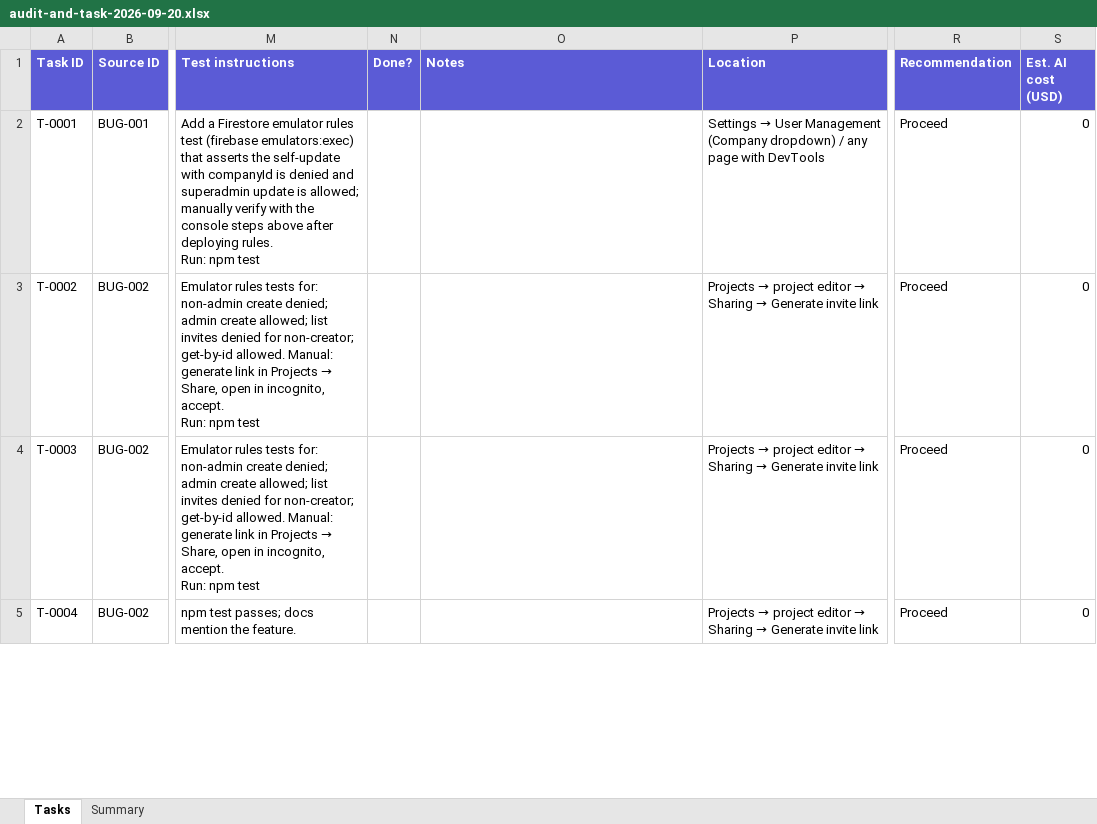
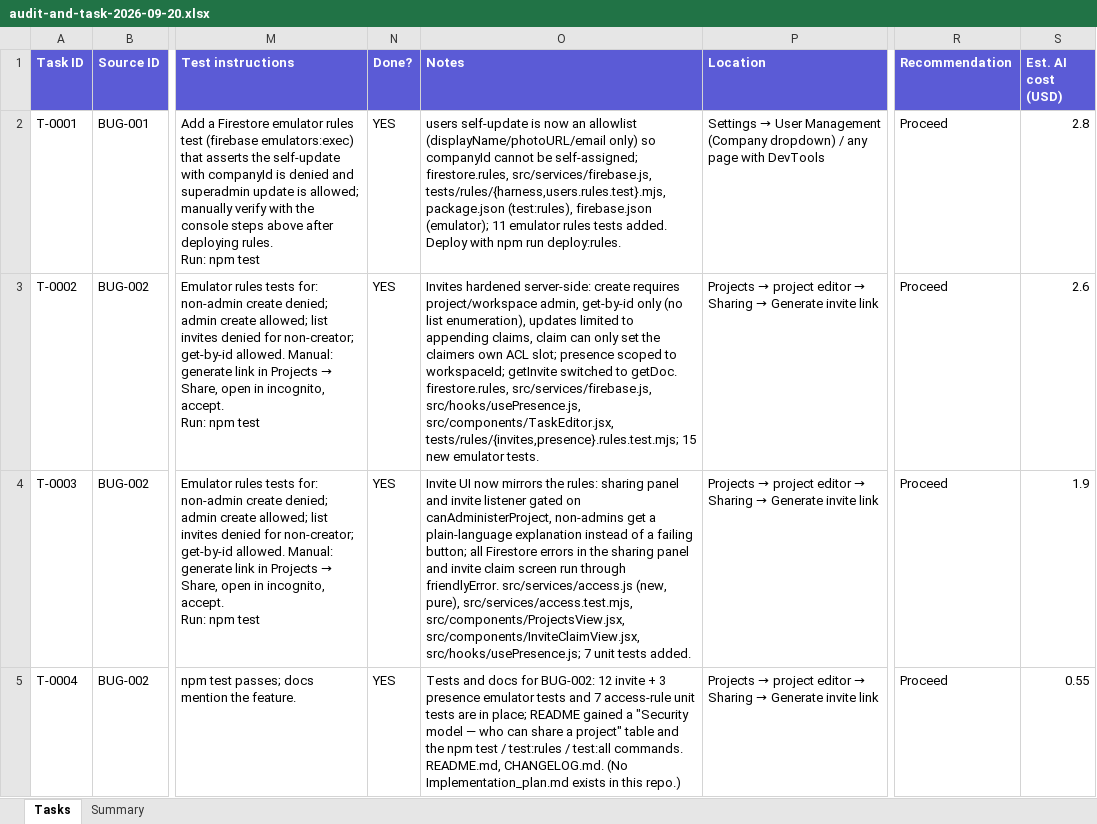
Before and after one commit to aejorango/task-monitor, an Excel workbook: audit-and-task-2026-09-20.xlsx, sheet Tasks, drawn as a sheet; only a part is shown, gaps mark what is left out; values as stored, in another font and other column widths than the file's, no borders; the diff covers the shown part only; the diff names each change by its address in the sheet, - before the commit and + after, or states it on an @@ line.

```diff
--- a/audit-and-task-2026-09-20.xlsx (sheet Tasks)
+++ b/audit-and-task-2026-09-20.xlsx (sheet Tasks)
-N2:N5 (Done?): (empty)
+N2:N5 (Done?): YES
-O2 (Notes): (empty)
+O2 (Notes): users self-update is now an allowlist (displayName/photoURL/email only) so companyId cannot be self-assigned; firestore.rules, src/services/firebase.js, tests/rules/{harness,users.rules.test}.mjs, package.json (test:rules), firebase.json (emulator); 11 emulator rules tests added. Deploy with npm run deploy:rules.
-S2 (Est. AI cost (USD)): 0
+S2 (Est. AI cost (USD)): 2.8
-O3 (Notes): (empty)
+O3 (Notes): Invites hardened server-side: create requires project/workspace admin, get-by-id only (no list enumeration), updates limited to appending claims, claim can only set the claimers own ACL slot; presence scoped to workspaceId; getInvite switched to getDoc. firestore.rules, src/services/firebase.js, src/hooks/usePresence.js, src/components/TaskEditor.jsx, tests/rules/{invites,presence}.rules.test.mjs; 15 new emulator tests.
-S3 (Est. AI cost (USD)): 0
+S3 (Est. AI cost (USD)): 2.6
-O4 (Notes): (empty)
+O4 (Notes): Invite UI now mirrors the rules: sharing panel and invite listener gated on canAdministerProject, non-admins get a plain-language explanation instead of a failing button; all Firestore errors in the sharing panel and invite claim screen run through friendlyError. src/services/access.js (new, pure), src/services/access.test.mjs, src/components/ProjectsView.jsx, src/components/InviteClaimView.jsx, src/hooks/usePresence.js; 7 unit tests added.
-S4 (Est. AI cost (USD)): 0
+S4 (Est. AI cost (USD)): 1.9
-O5 (Notes): (empty)
+O5 (Notes): Tests and docs for BUG-002: 12 invite + 3 presence emulator tests and 7 access-rule unit tests are in place; README gained a "Security model — who can share a project" table and the npm test / test:rules / test:all commands. README.md, CHANGELOG.md. (No Implementation_plan.md exists in this repo.)
-S5 (Est. AI cost (USD)): 0
+S5 (Est. AI cost (USD)): 0.55
```
Also changed, not shown: 240 edited cells elsewhere in this sheet, 4 other files.
